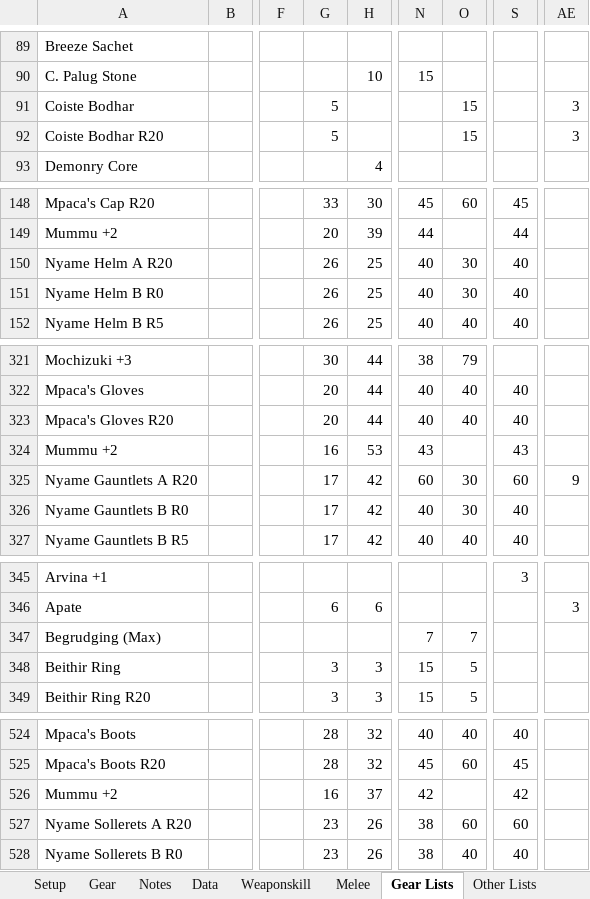
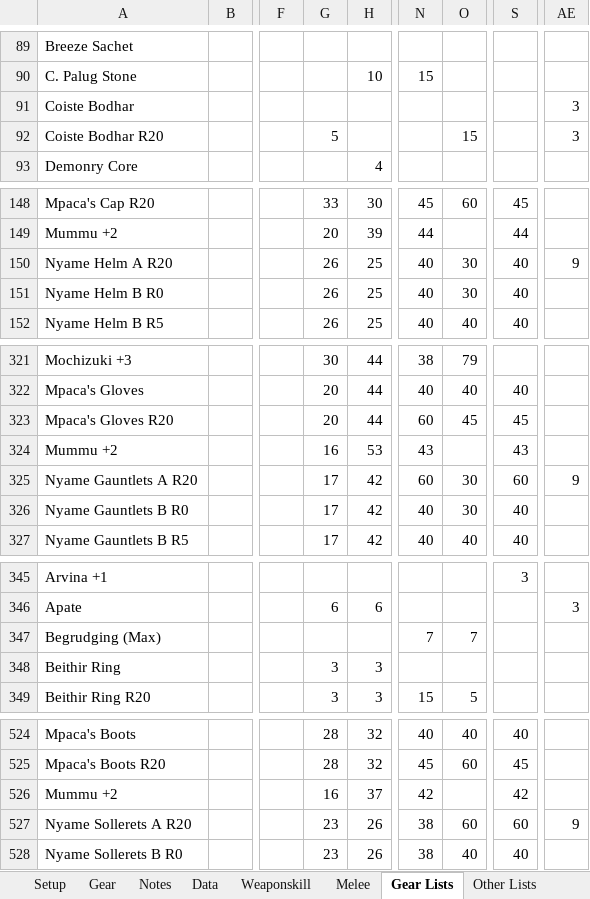
Before and after one commit to NextGames2000/Spreadsheets, an Excel workbook: DW0 HI Shun Capped DPS Set.xlsx, sheet Gear Lists, drawn as a sheet; only a part is shown, gaps mark what is left out; values as stored, in another font and other column widths than the file's, no borders; the diff names each change by its address in the sheet, - before the commit and + after, or states it on an @@ line.

```diff
--- a/DW0 HI Shun Capped DPS Set.xlsx (sheet Gear Lists)
+++ b/DW0 HI Shun Capped DPS Set.xlsx (sheet Gear Lists)
-G91: 5
+G91: (empty)
-O91: 15
+O91: (empty)
-AE150: (empty)
+AE150: 9
-N323: 40
+N323: 60
-O323: 40
+O323: 45
-S323: 40
+S323: 45
-N348: 15
+N348: (empty)
-O348: 5
+O348: (empty)
-AE527: (empty)
+AE527: 9
```
Also changed, not shown: DW0 HI Shun Trust DPS Set.xlsx, DW0 Hybrid Weaponskills.xlsx, 11 other files.
